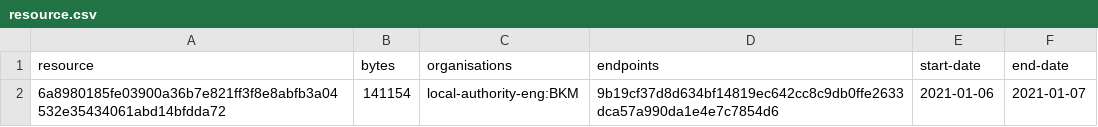
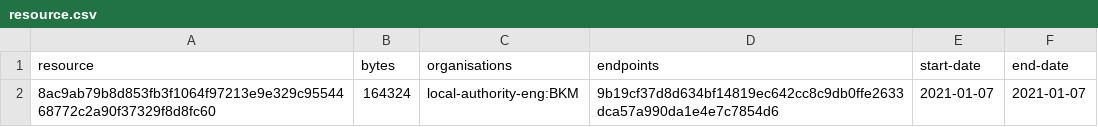
Before and after one commit to digital-land-attic/development-policy-collection, a CSV file: collection/resource.csv, drawn as a sheet.

Commit message:
data: remove stale bucks resource

```diff
--- a/collection/resource.csv
+++ b/collection/resource.csv
@@ -1,2 +1,2 @@
 resource,bytes,organisations,endpoints,start-date,end-date
-6a8980185fe03900a36b7e821ff3f8e8abfb3a04532e35434061abd14bfdda72,141154,local-authority-eng:BKM,9b19cf37d8d634bf14819ec642cc8c9db0ffe2633dca57a990da1e4e7c7854d6,2021-01-06,2021-01-07
+8ac9ab79b8d853fb3f1064f97213e9e329c9554468772c2a90f37329f8d8fc60,164324,local-authority-eng:BKM,9b19cf37d8d634bf14819ec642cc8c9db0ffe2633dca57a990da1e4e7c7854d6,2021-01-07,2021-01-07
```
Also changed, not shown: collection/log.csv, 10 other files.
